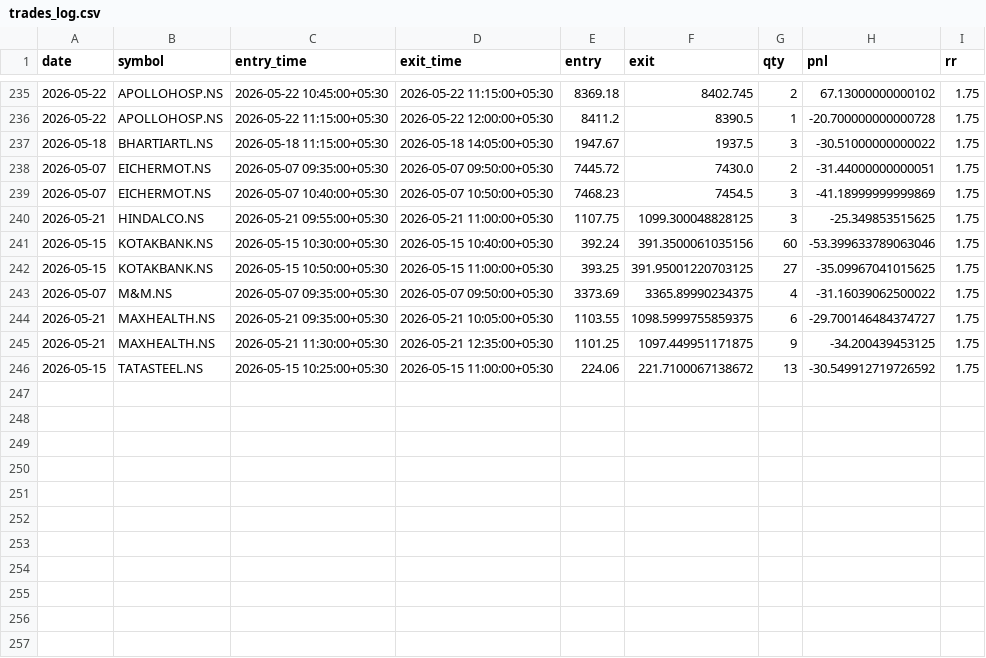
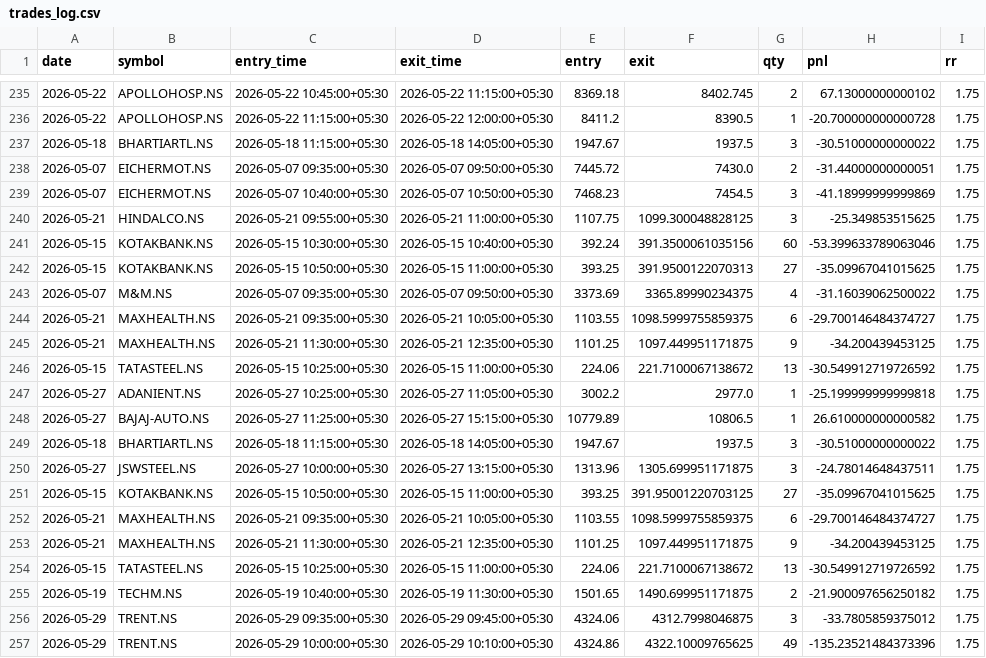
Before and after one commit to ajaywilson/Intraday_trading_recommender, a CSV file: trades_log.csv, drawn as a sheet; only a part is shown, gaps mark what is left out.

Commit message:
Update trades log

```diff
--- a/trades_log.csv
+++ b/trades_log.csv
@@ -241,3 +241,3 @@ date,symbol,entry_time,exit_time,entry,exit,qty,pnl,rr
 2026-05-15,KOTAKBANK.NS,2026-05-15 10:30:00+05:30,2026-05-15 10:40:00+05:30,392.24,391.3500061035156,60,-53.399633789063046,1.75
-2026-05-15,KOTAKBANK.NS,2026-05-15 10:50:00+05:30,2026-05-15 11:00:00+05:30,393.25,391.95001220703125,27,-35.09967041015625,1.75
+2026-05-15,KOTAKBANK.NS,2026-05-15 10:50:00+05:30,2026-05-15 11:00:00+05:30,393.25,391.9500122070313,27,-35.09967041015625,1.75
 2026-05-07,M&M.NS,2026-05-07 09:35:00+05:30,2026-05-07 09:50:00+05:30,3373.69,3365.89990234375,4,-31.16039062500022,1.75
@@ -246 +246,12 @@ date,symbol,entry_time,exit_time,entry,exit,qty,pnl,rr
 2026-05-15,TATASTEEL.NS,2026-05-15 10:25:00+05:30,2026-05-15 11:00:00+05:30,224.06,221.7100067138672,13,-30.549912719726592,1.75
+2026-05-27,ADANIENT.NS,2026-05-27 10:25:00+05:30,2026-05-27 11:05:00+05:30,3002.2,2977.0,1,-25.199999999999818,1.75
+2026-05-27,BAJAJ-AUTO.NS,2026-05-27 11:25:00+05:30,2026-05-27 15:15:00+05:30,10779.89,10806.5,1,26.610000000000582,1.75
+2026-05-18,BHARTIARTL.NS,2026-05-18 11:15:00+05:30,2026-05-18 14:05:00+05:30,1947.67,1937.5,3,-30.51000000000022,1.75
+2026-05-27,JSWSTEEL.NS,2026-05-27 10:00:00+05:30,2026-05-27 13:15:00+05:30,1313.96,1305.699951171875,3,-24.78014648437511,1.75
+2026-05-15,KOTAKBANK.NS,2026-05-15 10:50:00+05:30,2026-05-15 11:00:00+05:30,393.25,391.95001220703125,27,-35.09967041015625,1.75
+2026-05-21,MAXHEALTH.NS,2026-05-21 09:35:00+05:30,2026-05-21 10:05:00+05:30,1103.55,1098.5999755859375,6,-29.700146484374727,1.75
+2026-05-21,MAXHEALTH.NS,2026-05-21 11:30:00+05:30,2026-05-21 12:35:00+05:30,1101.25,1097.449951171875,9,-34.200439453125,1.75
+2026-05-15,TATASTEEL.NS,2026-05-15 10:25:00+05:30,2026-05-15 11:00:00+05:30,224.06,221.7100067138672,13,-30.549912719726592,1.75
+2026-05-19,TECHM.NS,2026-05-19 10:40:00+05:30,2026-05-19 11:30:00+05:30,1501.65,1490.699951171875,2,-21.900097656250182,1.75
+2026-05-29,TRENT.NS,2026-05-29 09:35:00+05:30,2026-05-29 09:45:00+05:30,4324.06,4312.7998046875,3,-33.7805859375012,1.75
+2026-05-29,TRENT.NS,2026-05-29 10:00:00+05:30,2026-05-29 10:10:00+05:30,4324.86,4322.10009765625,49,-135.23521484373396,1.75
```
